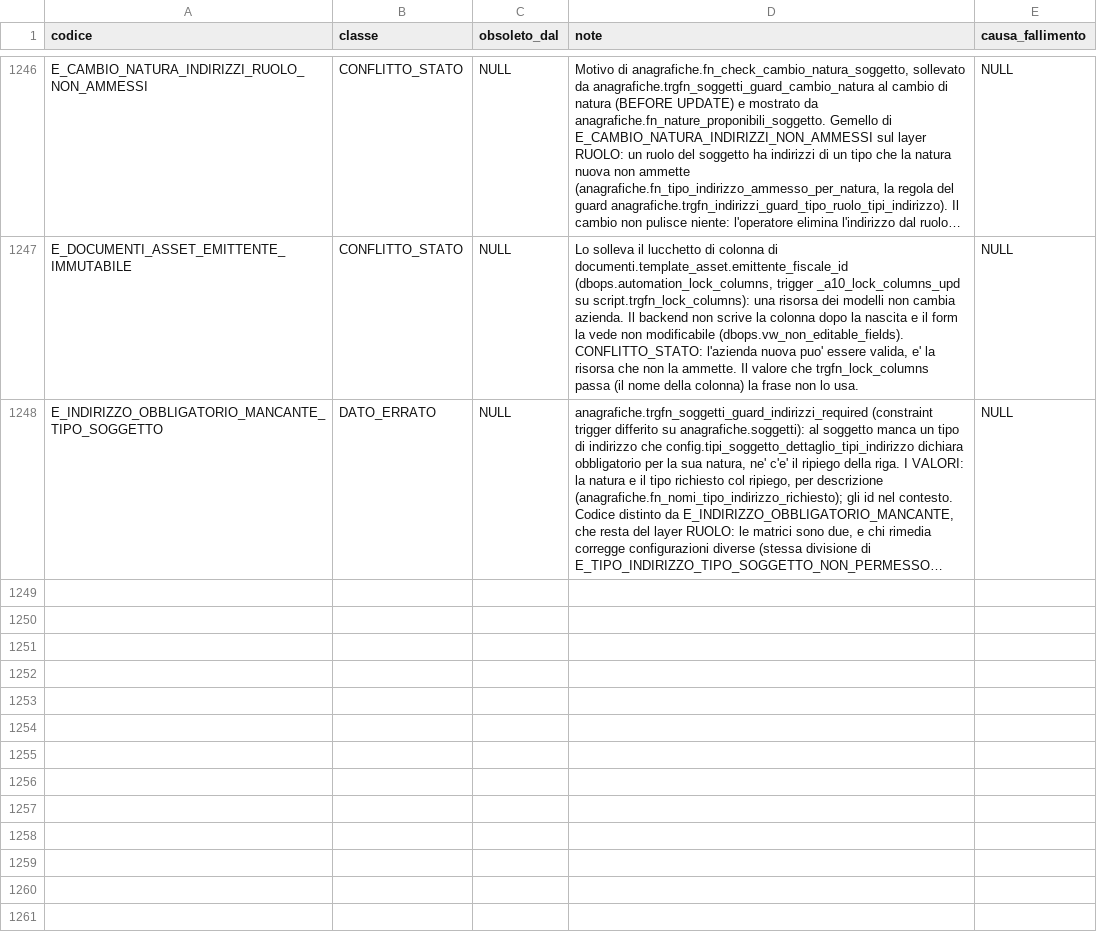
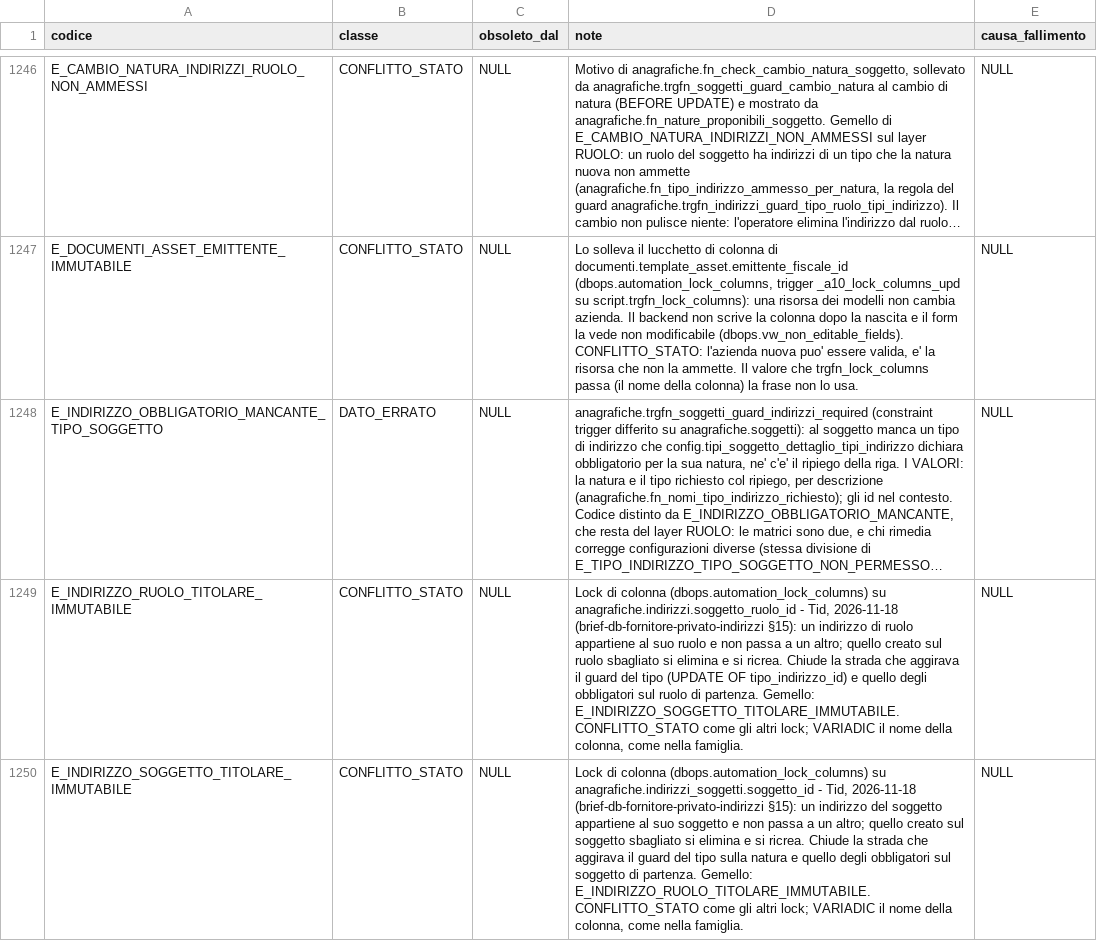
Before and after one commit to Tito-it/ZeroErp, a CSV file: db/changelog/migrations_v2/80_data/sql/config/codici_errore.csv, drawn as a sheet; only a part is shown, gaps mark what is left out; long unchanged cells end in …; the diff names each change by its address in the sheet, - before the commit and + after, or states it on an @@ line.

```diff
--- a/db/changelog/migrations_v2/80_data/sql/config/codici_errore.csv
+++ b/db/changelog/migrations_v2/80_data/sql/config/codici_errore.csv
+row 1249: E_INDIRIZZO_RUOLO_TITOLARE_IMMUTABILE | CONFLITTO_STATO | NULL | Lock di colonna (dbops.automation_lock_columns) su anagrafiche.indirizzi.soggetto_ruolo_id - Tid, 2026-11-18 (brief-db-fornitore-privato-indirizzi §15): un indirizzo di ruolo appartiene al suo ruolo e non passa a un altro; quello creato sul ruolo sbagliato si elimina e si ricrea. Chiude la strada che aggirava il guard del tipo (UPDATE OF tipo_indirizzo_id) e quello degli obbligatori sul ruolo di partenza. Gemello: E_INDIRIZZO_SOGGETTO_TITOLARE_IMMUTABILE. CONFLITTO_STATO come gli altri lock; VARIADIC il nome della colonna, come nella famiglia. | NULL
+row 1250: E_INDIRIZZO_SOGGETTO_TITOLARE_IMMUTABILE | CONFLITTO_STATO | NULL | Lock di colonna (dbops.automation_lock_columns) su anagrafiche.indirizzi_soggetti.soggetto_id - Tid, 2026-11-18 (brief-db-fornitore-privato-indirizzi §15): un indirizzo del soggetto appartiene al suo soggetto e non passa a un altro; quello creato sul soggetto sbagliato si elimina e si ricrea. Chiude la strada che aggirava il guard del tipo sulla natura e quello degli obbligatori sul soggetto di partenza. Gemello: E_INDIRIZZO_RUOLO_TITOLARE_IMMUTABILE. CONFLITTO_STATO come gli altri lock; VARIADIC il nome della colonna, come nella famiglia. | NULL
```
Also changed, not shown: db/changelog/migrations_v2/80_data/sql/config/messaggi_errore.csv, db/changelog/migrations_v2/80_data/sql/dbops/automation_lock_columns.csv, 8 other files.
